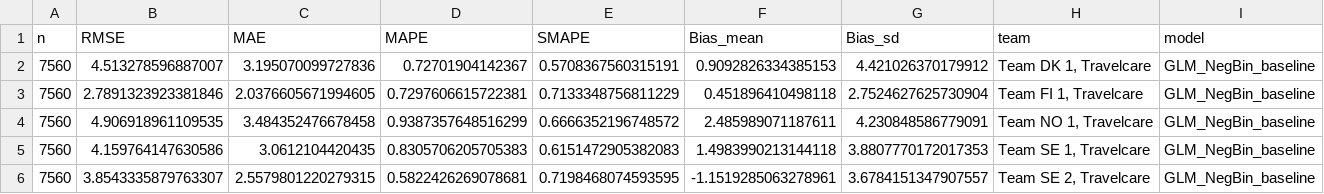
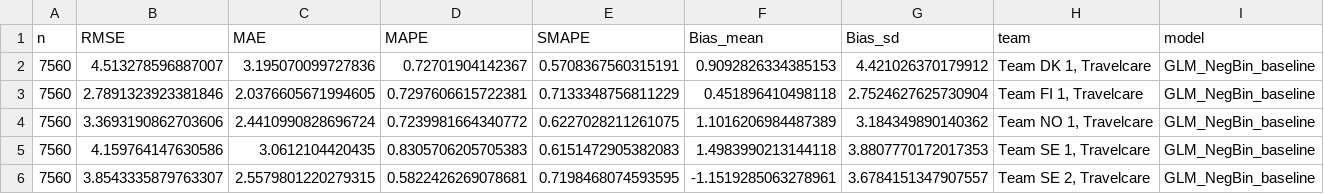
Before and after one commit to LucasNeumann99/BA_WFM_System, a CSV file: results/final/glm/metrics_final_glm.csv, drawn as a sheet.

```diff
--- a/results/final/glm/metrics_final_glm.csv
+++ b/results/final/glm/metrics_final_glm.csv
@@ -3,3 +3,3 @@ n,RMSE,MAE,MAPE,SMAPE,Bias_mean,Bias_sd,team,model
 7560,2.7891323923381846,2.0376605671994605,0.7297606615722381,0.7133348756811229,0.451896410498118,2.7524627625730904,"Team FI 1, Travelcare",GLM_NegBin_baseline
-7560,4.906918961109535,3.484352476678458,0.9387357648516299,0.6666352196748572,2.485989071187611,4.230848586779091,"Team NO 1, Travelcare",GLM_NegBin_baseline
+7560,3.3693190862703606,2.4410990828696724,0.7239981664340772,0.6227028211261075,1.1016206984487389,3.184349890140362,"Team NO 1, Travelcare",GLM_NegBin_baseline
 7560,4.159764147630586,3.0612104420435,0.8305706205705383,0.6151472905382083,1.4983990213144118,3.8807770172017353,"Team SE 1, Travelcare",GLM_NegBin_baseline
```
Also changed, not shown: figures/test_evaluation/tables/metrics_test_glm_by_team.csv, results/final/glm/model_summary_final_glm.csv, 27 other files.
